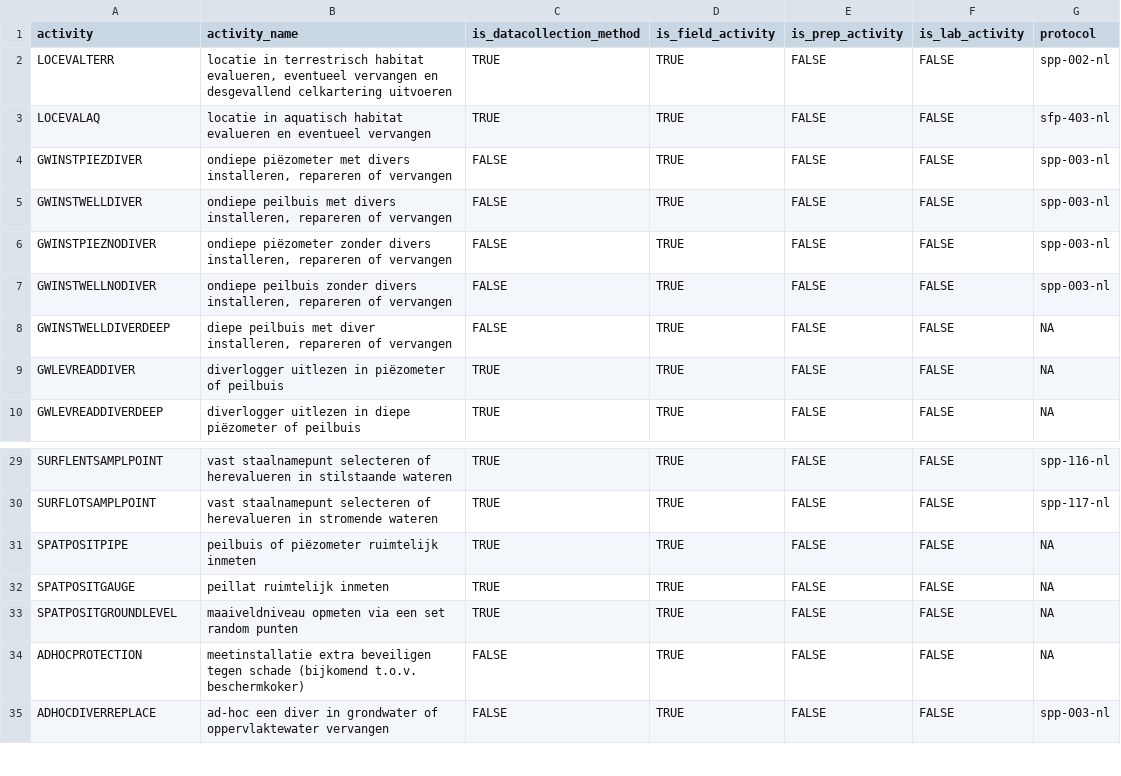
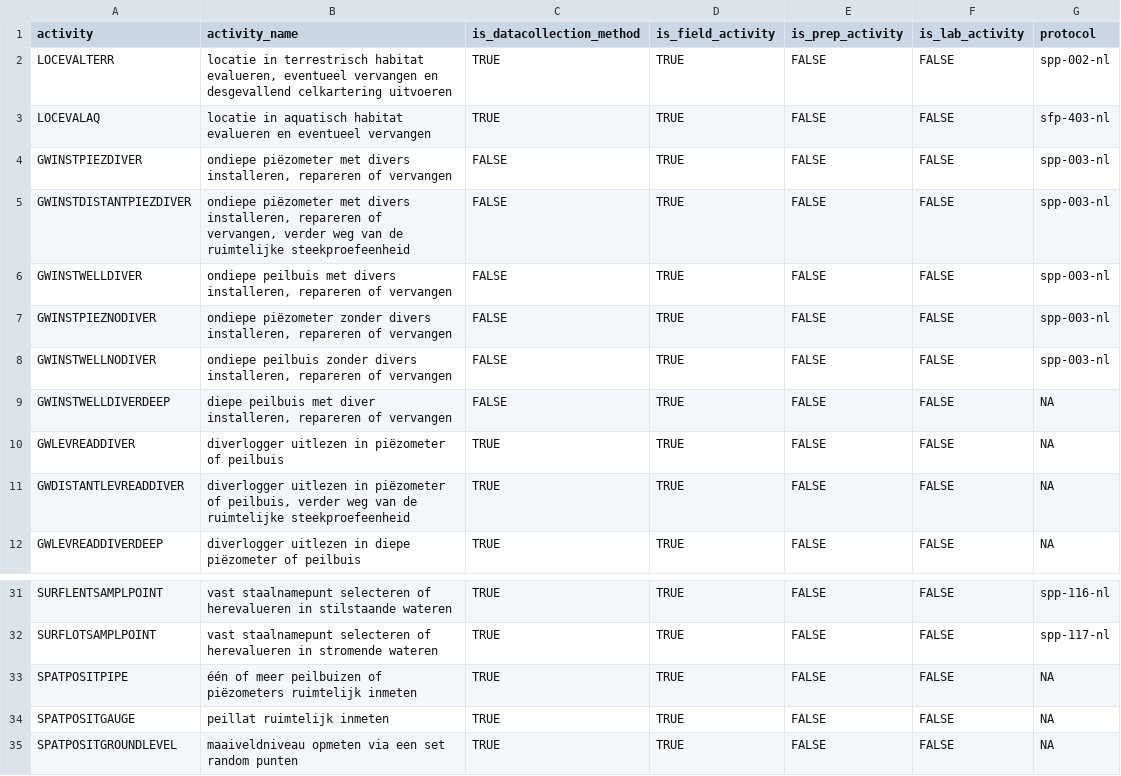
Before and after one commit to inbo/n2khab-mne-designs, a CSV file: 100_design_common/010_revisitplan/data/text/raw/activities.csv, drawn as a sheet; only a part is shown, gaps mark what is left out; the shorter side is filled out with more unchanged rows.

```diff
--- a/100_design_common/010_revisitplan/data/text/raw/activities.csv
+++ b/100_design_common/010_revisitplan/data/text/raw/activities.csv
@@ -4,2 +4,3 @@ LOCEVALAQ,locatie in aquatisch habitat evalueren en eventueel vervangen,TRUE,TRU
 GWINSTPIEZDIVER,"ondiepe piëzometer met divers installeren, repareren of vervangen",FALSE,TRUE,FALSE,FALSE,spp-003-nl
+GWINSTDISTANTPIEZDIVER,"ondiepe piëzometer met divers installeren, repareren of vervangen, verder weg van de ruimtelijke steekproefeenheid",FALSE,TRUE,FALSE,FALSE,spp-003-nl
 GWINSTWELLDIVER,"ondiepe peilbuis met divers installeren, repareren of vervangen",FALSE,TRUE,FALSE,FALSE,spp-003-nl
@@ -9,2 +10,3 @@ GWINSTWELLDIVERDEEP,"diepe peilbuis met diver installeren, repareren of vervange
 GWLEVREADDIVER,diverlogger uitlezen in piëzometer of peilbuis,TRUE,TRUE,FALSE,FALSE,NA
+GWDISTANTLEVREADDIVER,"diverlogger uitlezen in piëzometer of peilbuis, verder weg van de ruimtelijke steekproefeenheid",TRUE,TRUE,FALSE,FALSE,NA
 GWLEVREADDIVERDEEP,diverlogger uitlezen in diepe piëzometer of peilbuis,TRUE,TRUE,FALSE,FALSE,NA
@@ -30,3 +32,3 @@ SURFLENTSAMPLPOINT,vast staalnamepunt selecteren of herevalueren in stilstaande
 SURFLOTSAMPLPOINT,vast staalnamepunt selecteren of herevalueren in stromende wateren,TRUE,TRUE,FALSE,FALSE,spp-117-nl
-SPATPOSITPIPE,peilbuis of piëzometer ruimtelijk inmeten,TRUE,TRUE,FALSE,FALSE,NA
+SPATPOSITPIPE,één of meer peilbuizen of piëzometers ruimtelijk inmeten,TRUE,TRUE,FALSE,FALSE,NA
 SPATPOSITGAUGE,peillat ruimtelijk inmeten,TRUE,TRUE,FALSE,FALSE,NA
```
Also changed, not shown: 100_design_common/010_revisitplan/data/text/raw/activity_sequences.csv, 2 other files.
